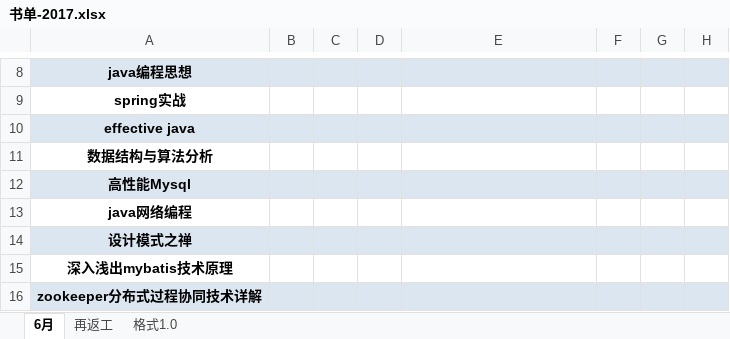
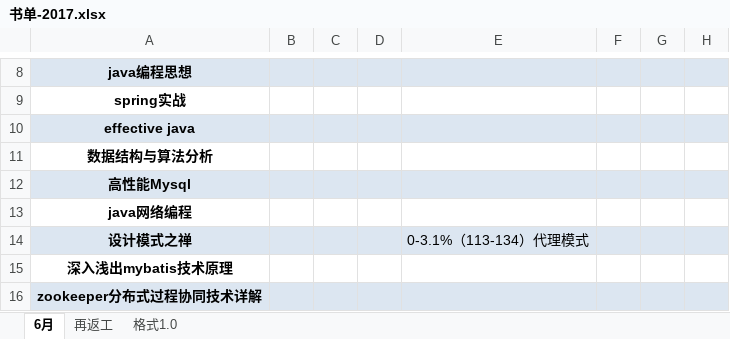
Before and after one commit to jianglong161/-, an Excel workbook: 书单-2017.xlsx, sheet 6月, drawn as a sheet; only a part is shown, gaps mark what is left out; values as stored, in another font and other column widths than the file's, no borders; the diff names each change by its address in the sheet, - before the commit and + after, or states it on an @@ line.

```diff
--- a/书单-2017.xlsx (sheet 6月)
+++ b/书单-2017.xlsx (sheet 6月)
-E14: (empty)
+E14: 0-3.1%（113-134）代理模式
```
Also changed, not shown: 1 other file.
